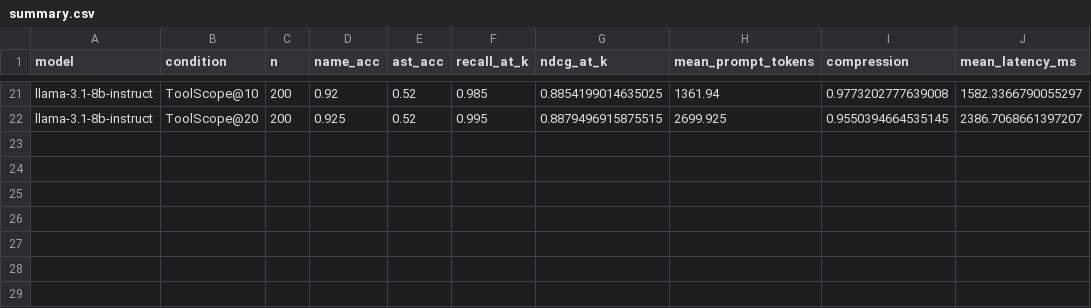
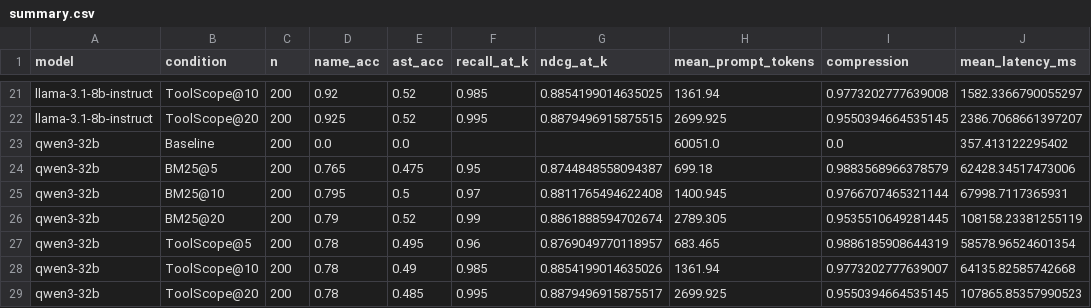
Before and after one commit to caldeirav/ToolScope, a CSV file: eval/paper/artifacts/local/summary.csv, drawn as a sheet; only a part is shown, gaps mark what is left out; the diff names each change by its address in the sheet, - before the commit and + after, or states it on an @@ line.

Commit message:
Update local GGUF matrix progress artifacts (4/5 models).

```diff
--- a/eval/paper/artifacts/local/summary.csv
+++ b/eval/paper/artifacts/local/summary.csv
+row 23: qwen3-32b | Baseline | 200 | 0.0 | 0.0 |  |  | 60051.0 | 0.0 | 357.413122295402
+row 24: qwen3-32b | BM25@5 | 200 | 0.765 | 0.475 | 0.95 | 0.8744848558094387 | 699.18 | 0.9883568966378579 | 62428.34517473006
+row 25: qwen3-32b | BM25@10 | 200 | 0.795 | 0.5 | 0.97 | 0.8811765494622408 | 1400.945 | 0.9766707465321144 | 67998.7117365931
+row 26: qwen3-32b | BM25@20 | 200 | 0.79 | 0.52 | 0.99 | 0.8861888594702674 | 2789.305 | 0.9535510649281445 | 108158.23381255119
+row 27: qwen3-32b | ToolScope@5 | 200 | 0.78 | 0.495 | 0.96 | 0.8769049770118957 | 683.465 | 0.9886185908644319 | 58578.96524601354
+row 28: qwen3-32b | ToolScope@10 | 200 | 0.78 | 0.49 | 0.985 | 0.8854199014635026 | 1361.94 | 0.9773202777639007 | 64135.82585742668
+row 29: qwen3-32b | ToolScope@20 | 200 | 0.78 | 0.485 | 0.995 | 0.8879496915875517 | 2699.925 | 0.9550394664535145 | 107865.85357990523
```
Also changed, not shown: 3 other files.
